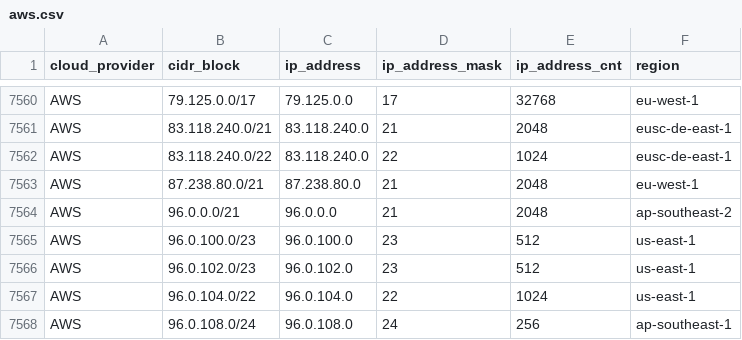
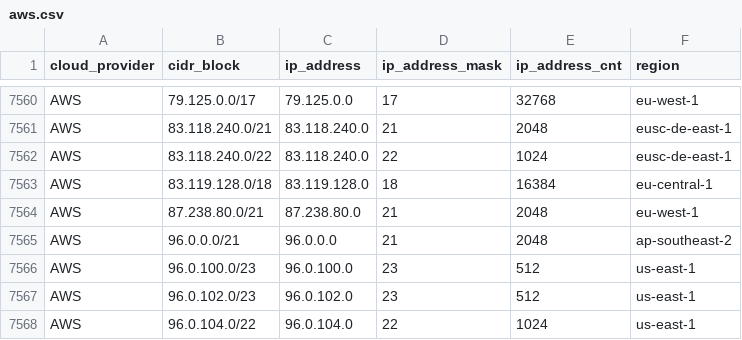
Before and after one commit to tobilg/public-cloud-provider-ip-ranges, a CSV file: data/providers/aws.csv, drawn as a sheet; only a part is shown, gaps mark what is left out; the shorter side is filled out with more unchanged rows; the diff names each change by its address in the sheet, - before the commit and + after, or states it on an @@ line.

Commit message:
[no ci] Data update on 2024-07-20T04:04:03

```diff
--- a/data/providers/aws.csv
+++ b/data/providers/aws.csv
+row 7563: AWS | 83.119.128.0/18 | 83.119.128.0 | 18 | 16384 | eu-central-1
```
Also changed, not shown: 5 other files.
